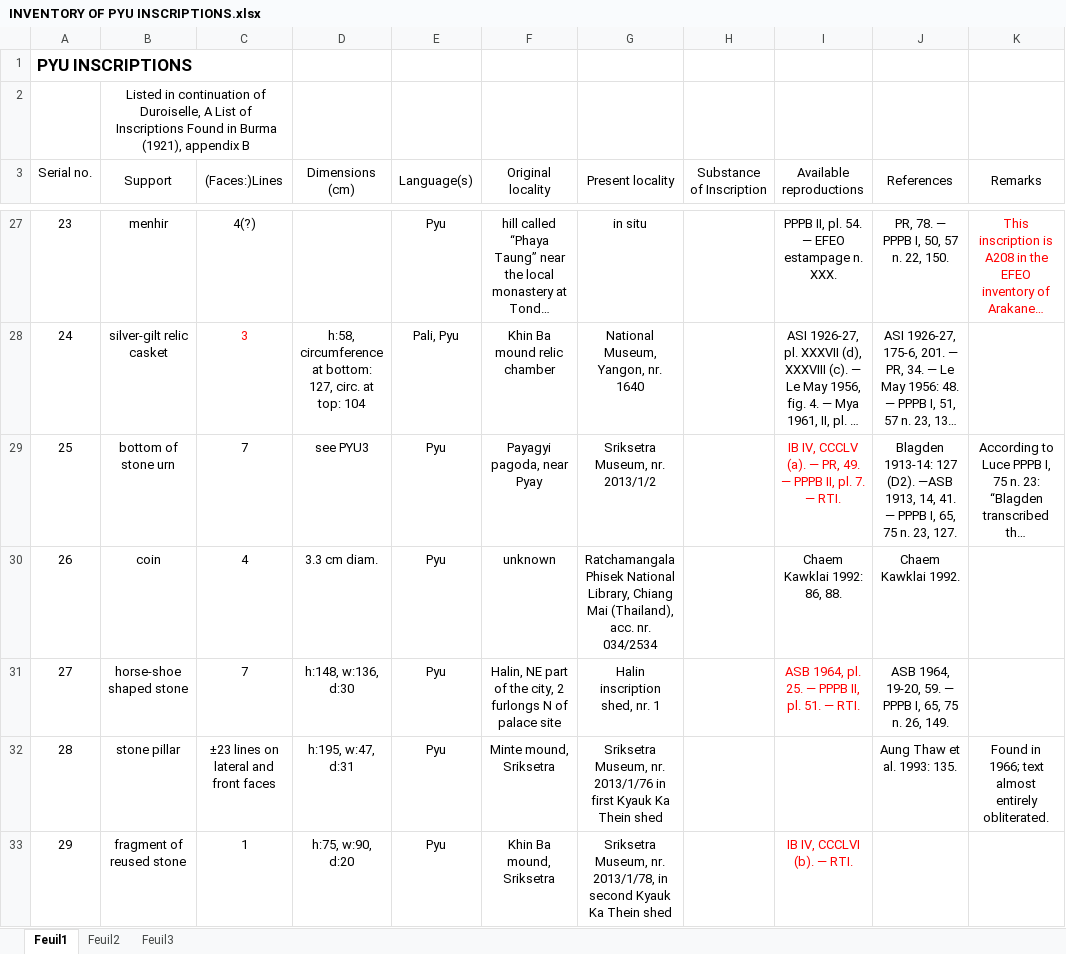
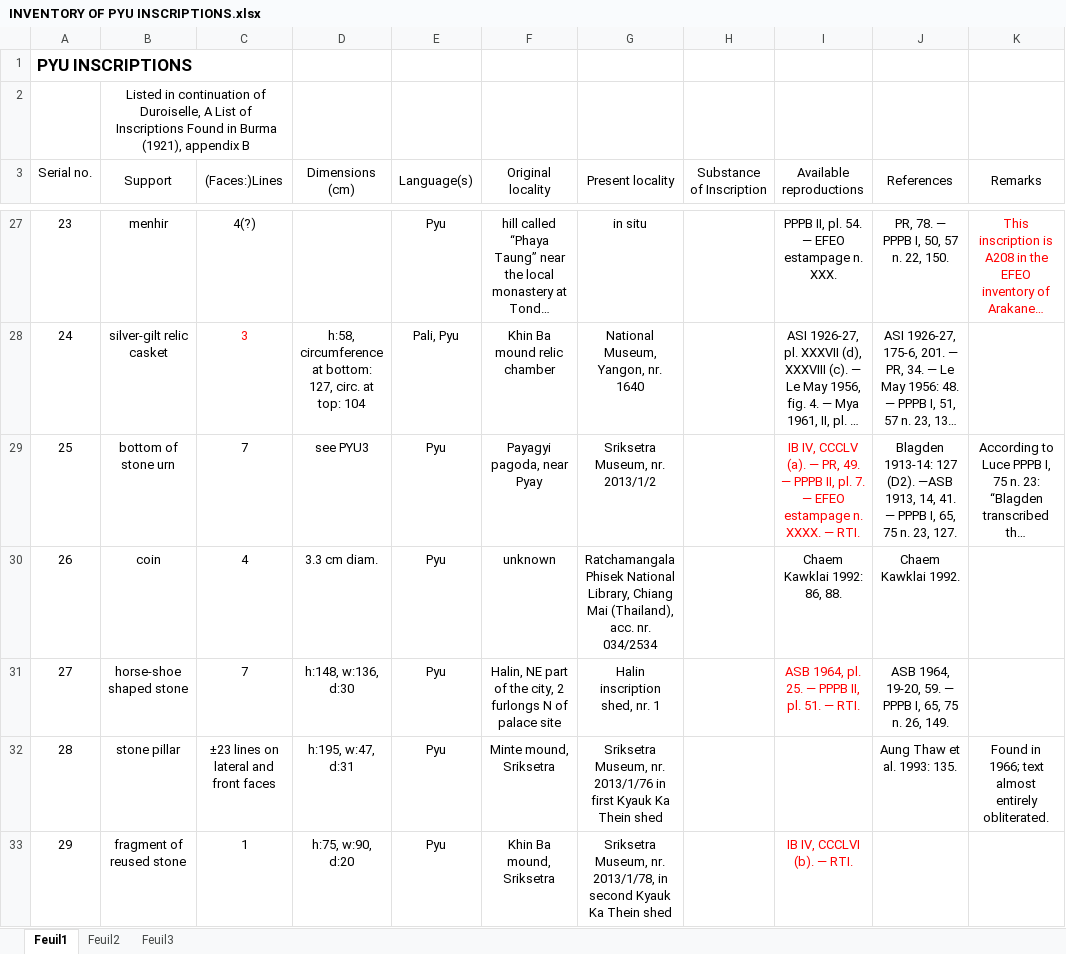
Before and after one commit to LinguList/pyu-inscriptions, an Excel workbook: inventory/INVENTORY OF PYU INSCRIPTIONS.xlsx, sheet Feuil1, drawn as a sheet; only a part is shown, gaps mark what is left out; long unchanged cells end in …; values as stored, in another font and other column widths than the file's, no borders; the diff names each change by its address in the sheet, - before the commit and + after, or states it on an @@ line.

```diff
--- a/inventory/INVENTORY OF PYU INSCRIPTIONS.xlsx (sheet Feuil1)
+++ b/inventory/INVENTORY OF PYU INSCRIPTIONS.xlsx (sheet Feuil1)
-I29 (Available reproductions): …7. — RTI.
+I29 (Available reproductions): …7. — EFEO estampage n. XXXX. — RTI.
```
Also changed, not shown: 2 other files.
